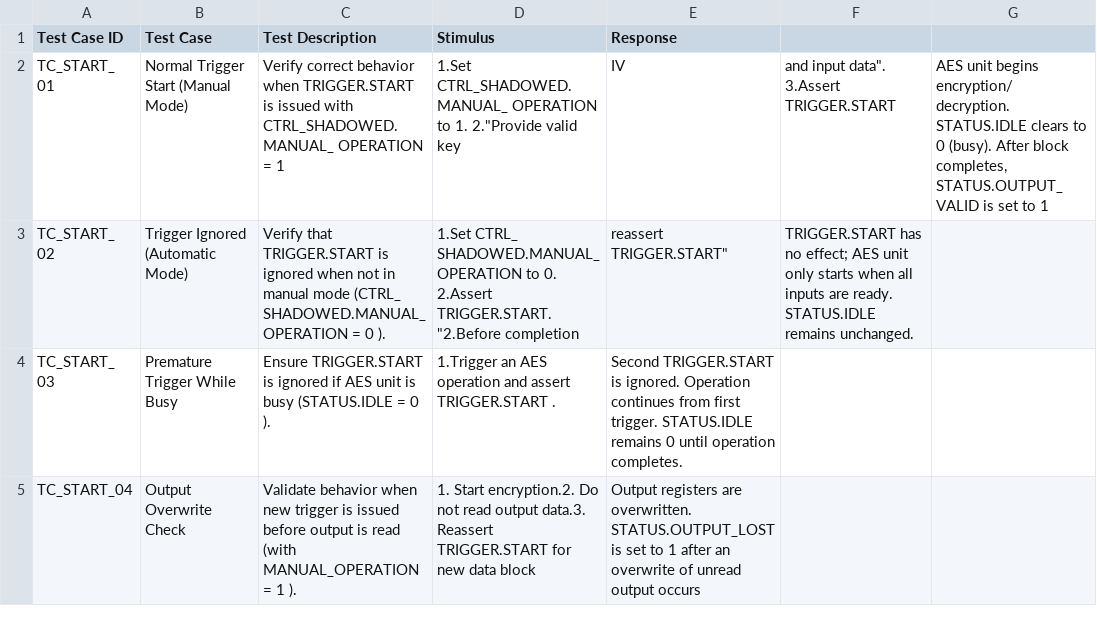
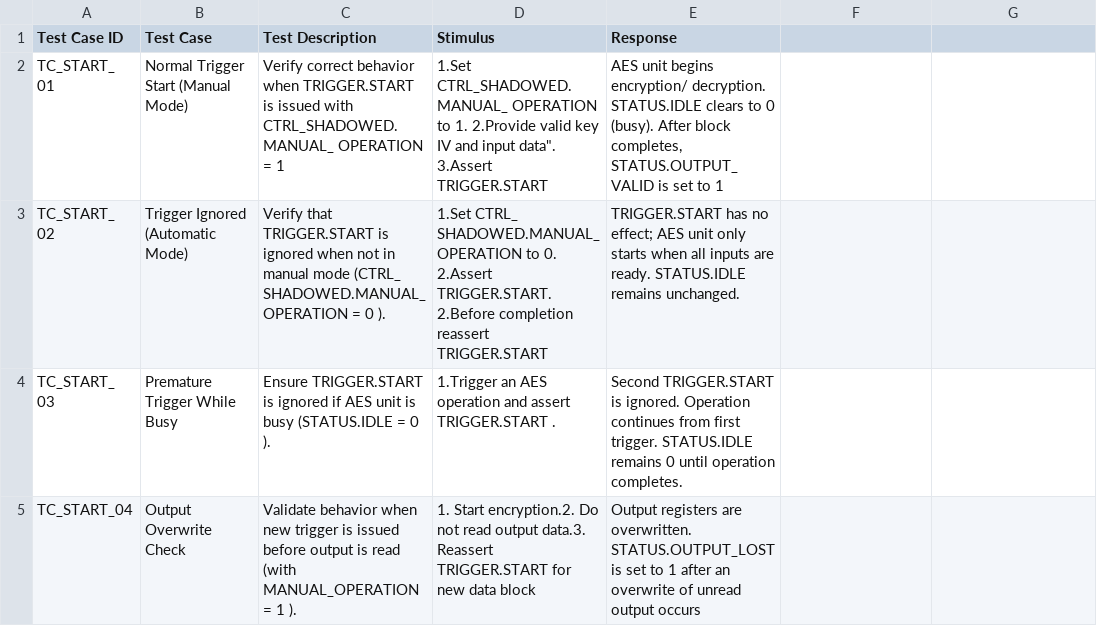
Before and after one commit to mchatter10/TrustButVerify, a CSV file: 2_Test_Cases/Sample_Outputs/TRIGGER_START_Test_Cases.csv, drawn as a sheet; only a part is shown.

Commit message:
Update TRIGGER_START_Test_Cases.csv

```diff
--- a/2_Test_Cases/Sample_Outputs/TRIGGER_START_Test_Cases.csv
+++ b/2_Test_Cases/Sample_Outputs/TRIGGER_START_Test_Cases.csv
@@ -1,4 +1,4 @@
 Test Case ID,Test Case,Test Description,Stimulus,Response
-TC_START_ 01,Normal Trigger Start (Manual Mode),Verify correct behavior when TRIGGER.START is issued with CTRL_SHADOWED.MANUAL_ OPERATION = 1,1.Set CTRL_SHADOWED.MANUAL_ OPERATION to 1. 2."Provide valid key, IV, and input data". 3.Assert TRIGGER.START,"AES unit begins encryption/ decryption. STATUS.IDLE clears to 0 (busy). After block completes, STATUS.OUTPUT_ VALID is set to 1"
-TC_START_ 02,Trigger Ignored (Automatic Mode),Verify that TRIGGER.START is ignored when not in manual mode (CTRL_ SHADOWED.MANUAL_ OPERATION = 0 ).,1.Set CTRL_ SHADOWED.MANUAL_ OPERATION to 0. 2.Assert TRIGGER.START. "2.Before completion, reassert TRIGGER.START" ,TRIGGER.START has no effect; AES unit only starts when all inputs are ready. STATUS.IDLE remains unchanged.
+TC_START_ 01,Normal Trigger Start (Manual Mode),Verify correct behavior when TRIGGER.START is issued with CTRL_SHADOWED.MANUAL_ OPERATION = 1,1.Set CTRL_SHADOWED.MANUAL_ OPERATION to 1. 2.Provide valid key IV and input data". 3.Assert TRIGGER.START,"AES unit begins encryption/ decryption. STATUS.IDLE clears to 0 (busy). After block completes, STATUS.OUTPUT_ VALID is set to 1"
+TC_START_ 02,Trigger Ignored (Automatic Mode),Verify that TRIGGER.START is ignored when not in manual mode (CTRL_ SHADOWED.MANUAL_ OPERATION = 0 ).,1.Set CTRL_ SHADOWED.MANUAL_ OPERATION to 0. 2.Assert TRIGGER.START. 2.Before completion reassert TRIGGER.START ,TRIGGER.START has no effect; AES unit only starts when all inputs are ready. STATUS.IDLE remains unchanged.
 TC_START_ 03,Premature Trigger While Busy,Ensure TRIGGER.START is ignored if AES unit is busy (STATUS.IDLE = 0 ).,1.Trigger an AES operation and assert TRIGGER.START .,Second TRIGGER.START is ignored. Operation continues from first trigger. STATUS.IDLE remains 0 until operation completes.
```
